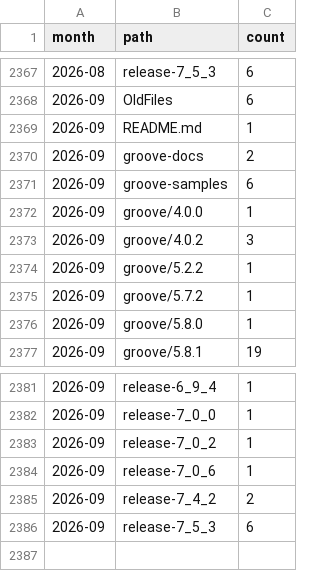
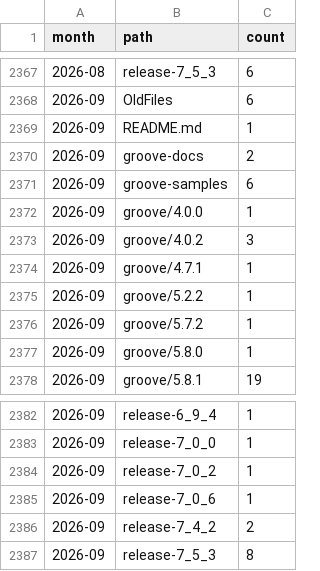
Before and after one commit to nl-utwente-groove/download-stats, a CSV file: sourceforge-monthly.csv, drawn as a sheet; only a part is shown, gaps mark what is left out.

```diff
--- a/sourceforge-monthly.csv
+++ b/sourceforge-monthly.csv
@@ -2373,2 +2373,3 @@ month,path,count
 2026-09,groove/4.0.2,3
+2026-09,groove/4.7.1,1
 2026-09,groove/5.2.2,1
@@ -2385,2 +2386,2 @@ month,path,count
 2026-09,release-7_4_2,2
-2026-09,release-7_5_3,6
+2026-09,release-7_5_3,8
```
Also changed, not shown: snapshots.csv, 1 other file.
